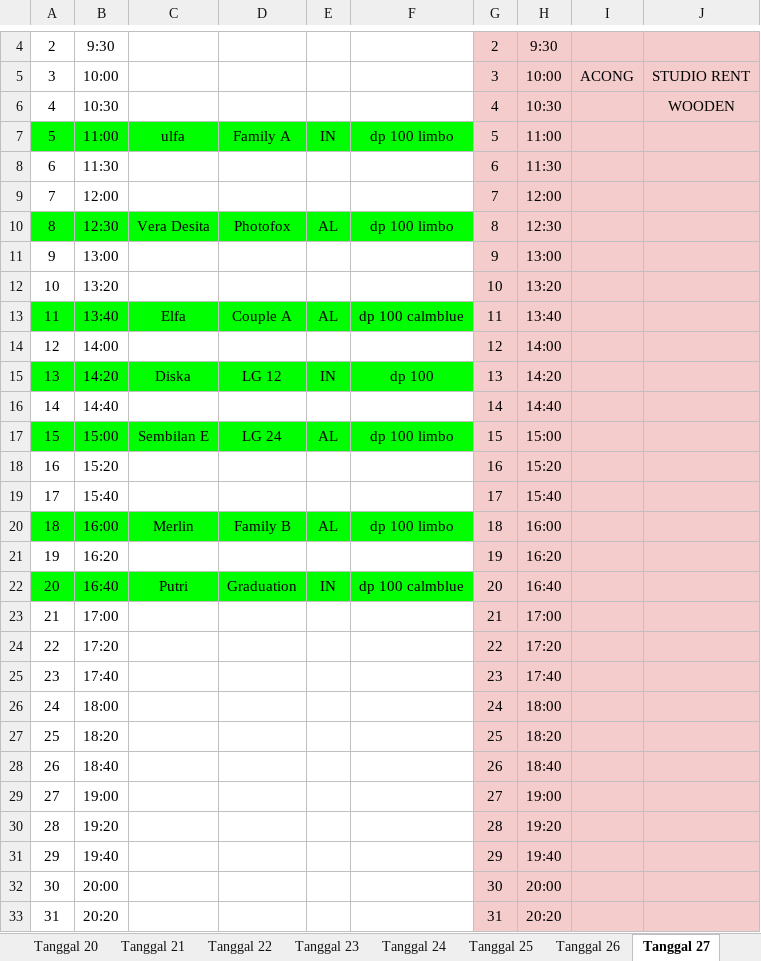
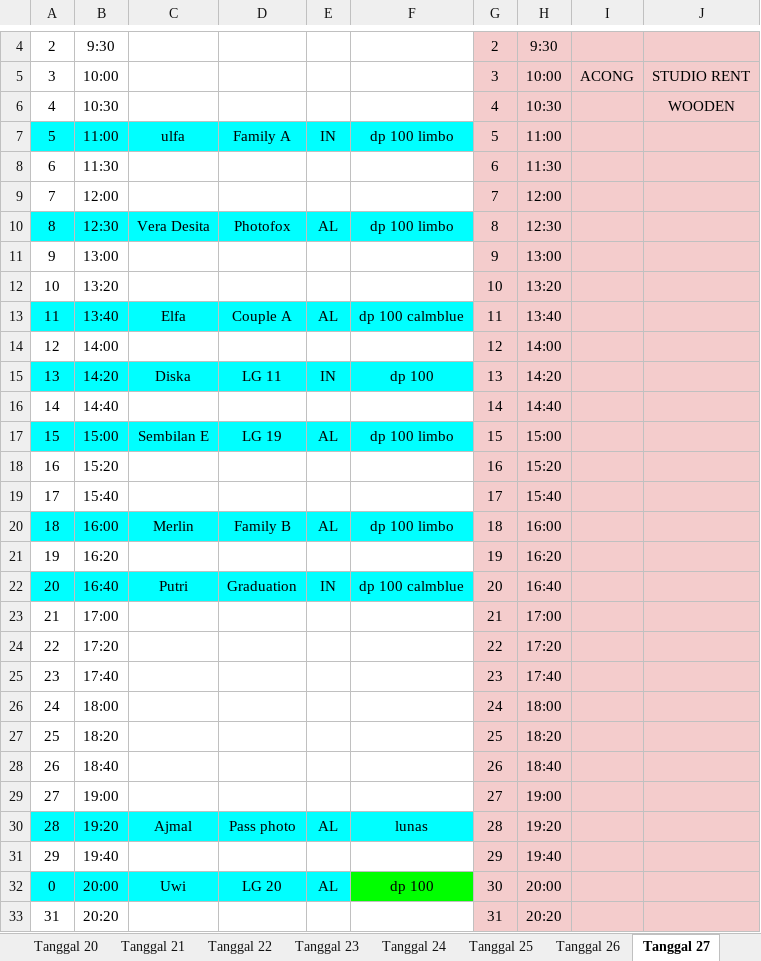
Before and after one commit to whynunuu/FoxeStudio, an Excel workbook: file2.xlsx, sheet Tanggal 27, drawn as a sheet; only a part is shown, gaps mark what is left out; values as stored, in another font and other column widths than the file's, no borders; charts and pictures not drawn; the diff names each change by its address in the sheet, - before the commit and + after, or states it on an @@ line.

```diff
--- a/file2.xlsx (sheet Tanggal 27)
+++ b/file2.xlsx (sheet Tanggal 27)
-A7:F7 fill: #00FF00
+A7:F7 fill: #00FFFF
-A10:F10 fill: #00FF00
+A10:F10 fill: #00FFFF
-A13:F13 fill: #00FF00
+A13:F13 fill: #00FFFF
-A15:F15 fill: #00FF00
+A15:F15 fill: #00FFFF
-D15: LG 12
+D15: LG 11
-A17:F17 fill: #00FF00
+A17:F17 fill: #00FFFF
-D17: LG 24
+D17: LG 19
-A20:F20 fill: #00FF00
+A20:F20 fill: #00FFFF
-A22:F22 fill: #00FF00
+A22:F22 fill: #00FFFF
-A30:F30 fill: none
+A30:F30 fill: #00FFFF
-C30: (empty)
+C30: Ajmal
-D30: (empty)
+D30: Pass photo
-E30: (empty)
+E30: AL
-F30: (empty)
+F30: lunas
-A32: 30
+A32: 0
-A32:E32 fill: none
+A32:E32 fill: #00FFFF
-C32: (empty)
+C32: Uwi
-D32: (empty)
+D32: LG 20
-E32: (empty)
+E32: AL
-F32: (empty)
+F32: dp 100
-F32 fill: none
+F32 fill: #00FF00
```
Also changed, not shown: sheet Tanggal 30, sheet Tanggal 7, file1.xlsm, 3 other files.
